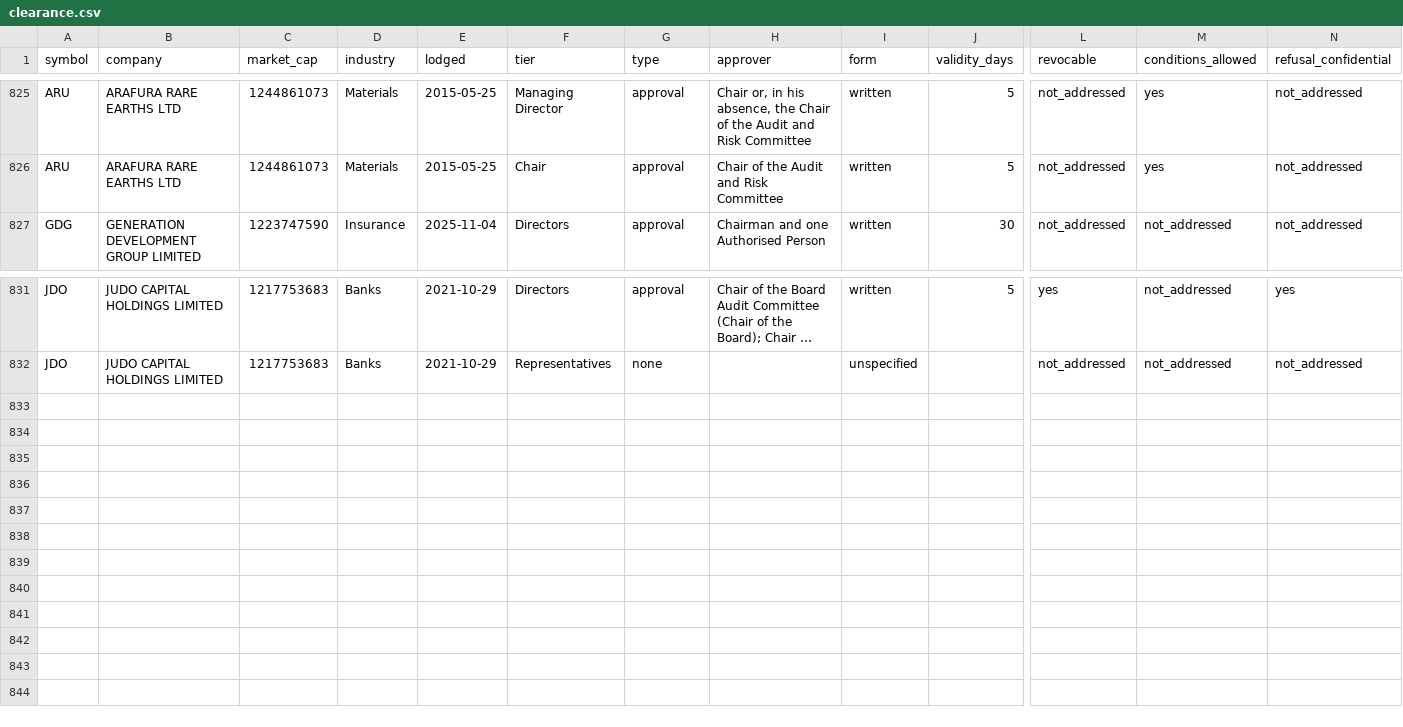
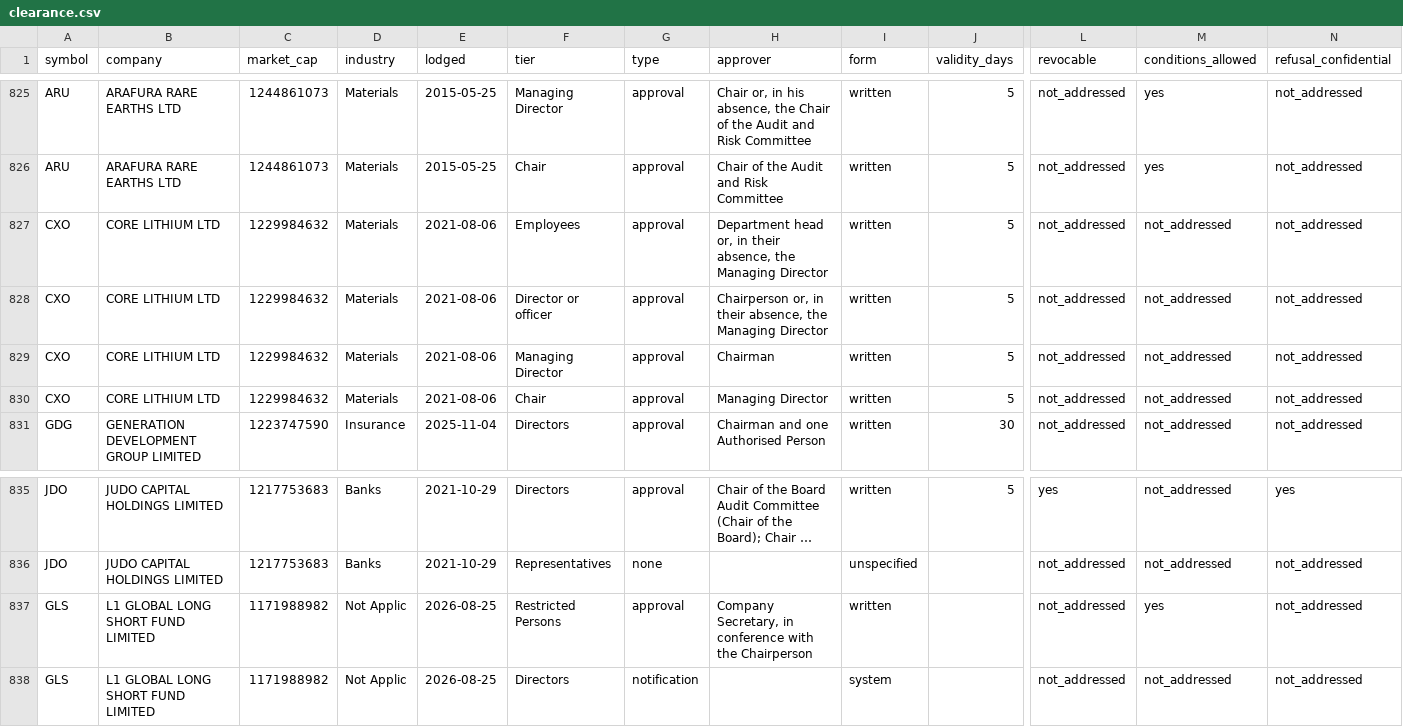
Before and after one commit to Lachlan1478/asx-trading-policies, a CSV file: data/tables/clearance.csv, drawn as a sheet; only a part is shown, gaps mark what is left out; long unchanged cells end in …; rows hold the shown columns only; the diff names each change by its address in the sheet, - before the commit and + after, or states it on an @@ line.

```diff
--- a/data/tables/clearance.csv
+++ b/data/tables/clearance.csv
+row 827: CXO | CORE LITHIUM LTD | 1229984632 | Materials | 2021-08-06 | Employees | approval | Department head or, in their absence, the Managing Director | written | 5 | not_addressed | not_addressed | not_addressed
+row 828: CXO | CORE LITHIUM LTD | 1229984632 | Materials | 2021-08-06 | Director or officer | approval | Chairperson or, in their absence, the Managing Director | written | 5 | not_addressed | not_addressed | not_addressed
+row 829: CXO | CORE LITHIUM LTD | 1229984632 | Materials | 2021-08-06 | Managing Director | approval | Chairman | written | 5 | not_addressed | not_addressed | not_addressed
+row 830: CXO | CORE LITHIUM LTD | 1229984632 | Materials | 2021-08-06 | Chair | approval | Managing Director | written | 5 | not_addressed | not_addressed | not_addressed
+row 837: GLS | L1 GLOBAL LONG SHORT FUND LIMITED | 1171988982 | Not Applic | 2026-08-25 | Restricted Persons | approval | Company Secretary, in conference with the Chairperson | written |  | not_addressed | yes | not_addressed
+row 838: GLS | L1 GLOBAL LONG SHORT FUND LIMITED | 1171988982 | Not Applic | 2026-08-25 | Directors | notification |  | system |  | not_addressed | not_addressed | not_addressed
```
Also changed, not shown: data/tables/collar.csv, data/tables/policies.csv, 6 other files.
